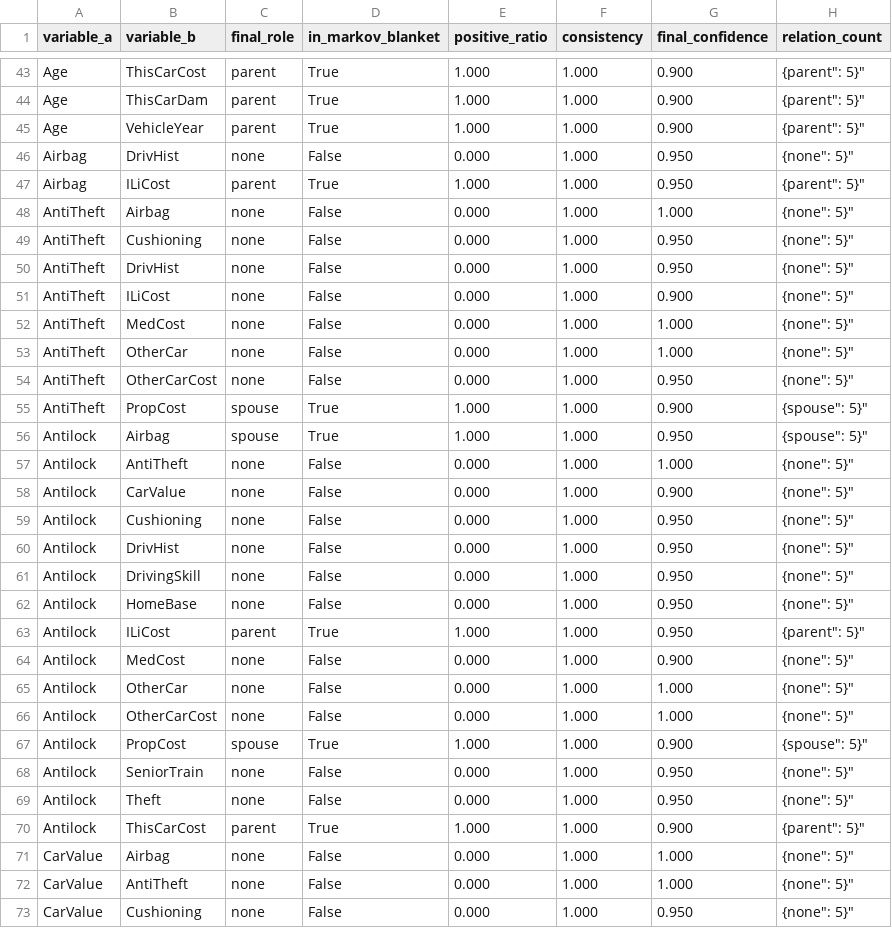
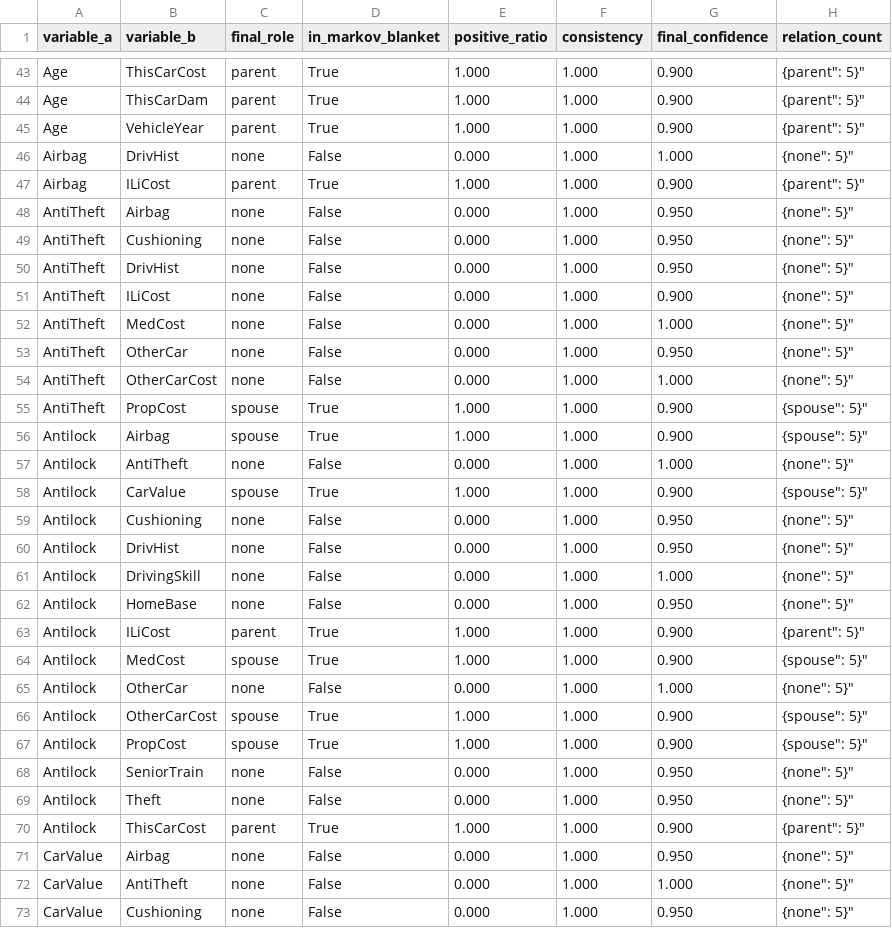
Before and after one commit to yyyyyyy171/causal-llm, a CSV file: data/INSURANCE/INSURANCE_LLM_role_real_qwen3-8b-awq_summary.csv, drawn as a sheet; only a part is shown, gaps mark what is left out; the diff covers the shown part only.

Commit message:
Colab T4 生成 INSURANCE 的 role 先验（Qwen/Qwen3-8B-AWQ，real+anon）

```diff
--- a/data/INSURANCE/INSURANCE_LLM_role_real_qwen3-8b-awq_summary.csv
+++ b/data/INSURANCE/INSURANCE_LLM_role_real_qwen3-8b-awq_summary.csv
@@ -45,5 +45,5 @@ Age,ThisCarDam,parent,True,1.000,1.000,0.900,"{"parent": 5}"
 Age,VehicleYear,parent,True,1.000,1.000,0.900,"{"parent": 5}"
-Airbag,DrivHist,none,False,0.000,1.000,0.950,"{"none": 5}"
-Airbag,ILiCost,parent,True,1.000,1.000,0.950,"{"parent": 5}"
-AntiTheft,Airbag,none,False,0.000,1.000,1.000,"{"none": 5}"
+Airbag,DrivHist,none,False,0.000,1.000,1.000,"{"none": 5}"
+Airbag,ILiCost,parent,True,1.000,1.000,0.900,"{"parent": 5}"
+AntiTheft,Airbag,none,False,0.000,1.000,0.950,"{"none": 5}"
 AntiTheft,Cushioning,none,False,0.000,1.000,0.950,"{"none": 5}"
@@ -52,16 +52,16 @@ AntiTheft,ILiCost,none,False,0.000,1.000,0.900,"{"none": 5}"
 AntiTheft,MedCost,none,False,0.000,1.000,1.000,"{"none": 5}"
-AntiTheft,OtherCar,none,False,0.000,1.000,1.000,"{"none": 5}"
-AntiTheft,OtherCarCost,none,False,0.000,1.000,0.950,"{"none": 5}"
+AntiTheft,OtherCar,none,False,0.000,1.000,0.950,"{"none": 5}"
+AntiTheft,OtherCarCost,none,False,0.000,1.000,1.000,"{"none": 5}"
 AntiTheft,PropCost,spouse,True,1.000,1.000,0.900,"{"spouse": 5}"
-Antilock,Airbag,spouse,True,1.000,1.000,0.950,"{"spouse": 5}"
+Antilock,Airbag,spouse,True,1.000,1.000,0.900,"{"spouse": 5}"
 Antilock,AntiTheft,none,False,0.000,1.000,1.000,"{"none": 5}"
-Antilock,CarValue,none,False,0.000,1.000,0.900,"{"none": 5}"
+Antilock,CarValue,spouse,True,1.000,1.000,0.900,"{"spouse": 5}"
 Antilock,Cushioning,none,False,0.000,1.000,0.950,"{"none": 5}"
 Antilock,DrivHist,none,False,0.000,1.000,0.950,"{"none": 5}"
-Antilock,DrivingSkill,none,False,0.000,1.000,0.950,"{"none": 5}"
+Antilock,DrivingSkill,none,False,0.000,1.000,1.000,"{"none": 5}"
 Antilock,HomeBase,none,False,0.000,1.000,0.950,"{"none": 5}"
-Antilock,ILiCost,parent,True,1.000,1.000,0.950,"{"parent": 5}"
-Antilock,MedCost,none,False,0.000,1.000,0.900,"{"none": 5}"
+Antilock,ILiCost,parent,True,1.000,1.000,0.900,"{"parent": 5}"
+Antilock,MedCost,spouse,True,1.000,1.000,0.900,"{"spouse": 5}"
 Antilock,OtherCar,none,False,0.000,1.000,1.000,"{"none": 5}"
-Antilock,OtherCarCost,none,False,0.000,1.000,1.000,"{"none": 5}"
+Antilock,OtherCarCost,spouse,True,1.000,1.000,0.900,"{"spouse": 5}"
 Antilock,PropCost,spouse,True,1.000,1.000,0.900,"{"spouse": 5}"
@@ -70,3 +70,3 @@ Antilock,Theft,none,False,0.000,1.000,0.950,"{"none": 5}"
 Antilock,ThisCarCost,parent,True,1.000,1.000,0.900,"{"parent": 5}"
-CarValue,Airbag,none,False,0.000,1.000,1.000,"{"none": 5}"
+CarValue,Airbag,none,False,0.000,1.000,0.950,"{"none": 5}"
 CarValue,AntiTheft,none,False,0.000,1.000,1.000,"{"none": 5}"
```
Also changed, not shown: 76 edited cells elsewhere in this file, 2 other files.
